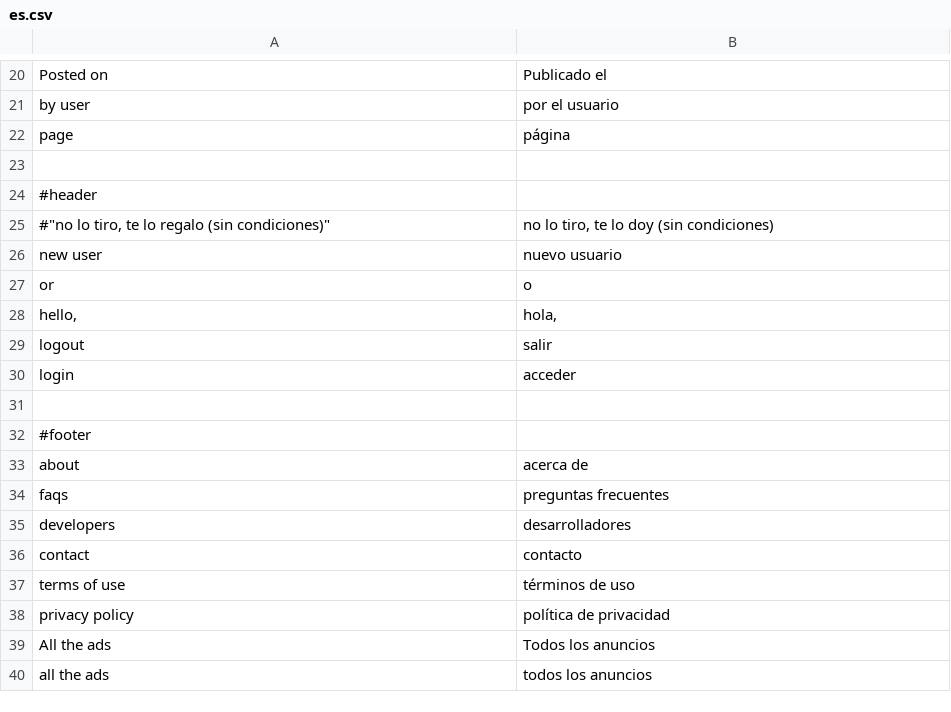
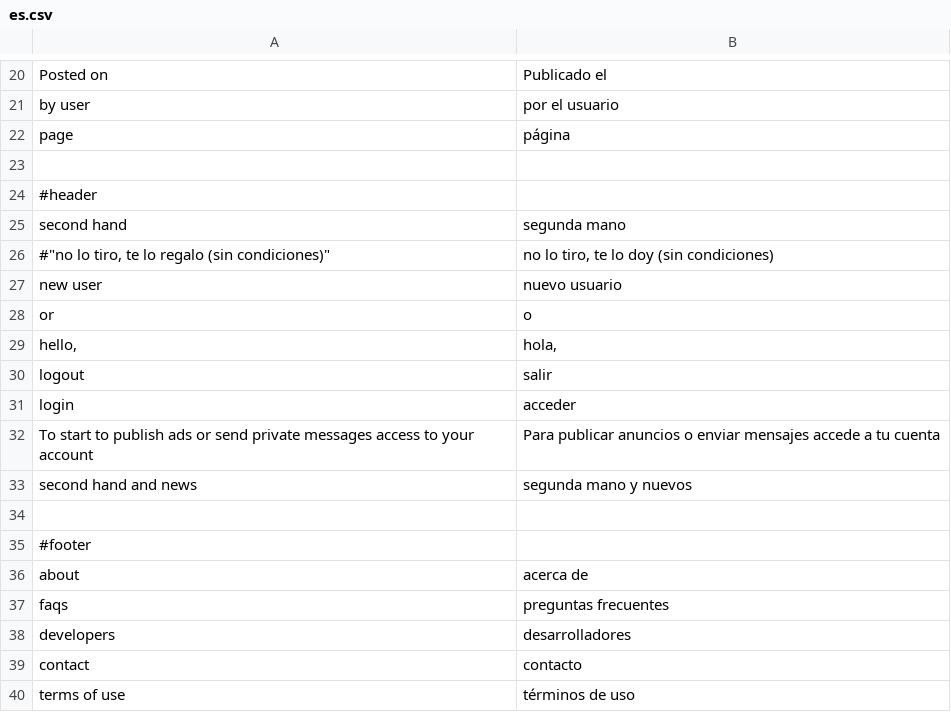
Before and after one commit to alabs/nolotiro, a CSV file: application/languages/es.csv, drawn as a sheet; only a part is shown, gaps mark what is left out; the shorter side is filled out with more unchanged rows; the diff names each change by its address in the sheet, - before the commit and + after, or states it on an @@ line.

```diff
--- a/application/languages/es.csv
+++ b/application/languages/es.csv
+row 25: second hand | segunda mano
+row 32: To start to publish ads or send private messages access to your account | Para publicar anuncios o enviar mensajes accede a tu cuenta
+row 33: second hand and news | segunda mano y nuevos
```
Also changed, not shown: 4 other files.
